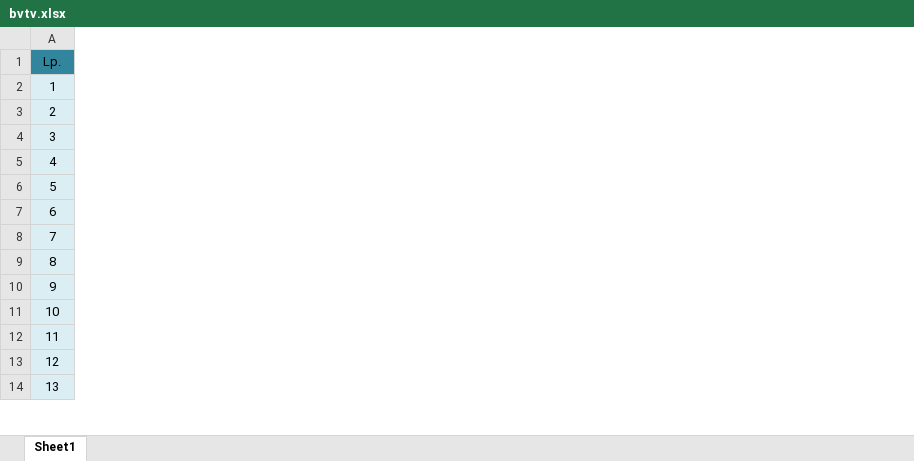
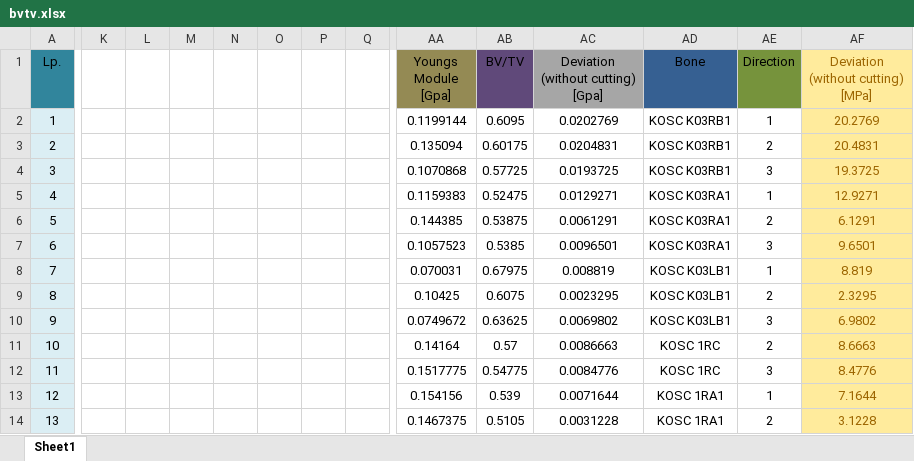
Before and after one commit to nmilaniak/inz, an Excel workbook: bvtv.xlsx, sheet Sheet1, drawn as a sheet; only a part is shown, gaps mark what is left out; values as stored, in another font and other column widths than the file's, no borders; charts and pictures not drawn; the diff covers the shown part only; the diff names each change by its address in the sheet, - before the commit and + after, or states it on an @@ line.

Commit message:
wyglada dobrze

```diff
--- a/bvtv.xlsx (sheet Sheet1)
+++ b/bvtv.xlsx (sheet Sheet1)
+column K, empty
+column L, empty
+column M, empty
+column N, empty
+column O, empty
+column P, empty
+column Q, empty
+column AA (Youngs Module [Gpa]), rows 2-14: 0.1199144 | 0.135094 | 0.1070868 | 0.1159383 | 0.144385 | 0.1057523 | 0.070031 | 0.10425 | 0.0749672 | 0.14164 | 0.1517775 | 0.154156 | 0.1467375
+column AB (BV/TV), rows 2-14: 0.6095 | 0.60175 | 0.57725 | 0.52475 | 0.53875 | 0.5385 | 0.67975 | 0.6075 | 0.63625 | 0.57 | 0.54775 | 0.539 | 0.5105
+column AC, rows 1-14: Deviation (without cutting) [Gpa] | 0.0202769 | 0.0204831 | 0.0193725 | 0.0129271 | 0.0061291 | 0.0096501 | 0.008819 | 0.0023295 | 0.0069802 | 0.0086663 | 0.0084776 | 0.0071644 | 0.0031228
+column AD (Bone), rows 2-14: KOSC K03RB1 | KOSC K03RB1 | KOSC K03RB1 | KOSC K03RA1 | KOSC K03RA1 | KOSC K03RA1 | KOSC K03LB1 | KOSC K03LB1 | KOSC K03LB1 | KOSC 1RC | KOSC 1RC | KOSC 1RA1 | KOSC 1RA1
+column AE (Direction), rows 2-14: 1 | 2 | 3 | 1 | 2 | 3 | 1 | 2 | 3 | 2 | 3 | 1 | 2
+column AF, rows 1-14: Deviation (without cutting) [MPa] | 20.2769 | 20.4831 | 19.3725 | 12.9271 | 6.1291 | 9.6501 | 8.819 | 2.3295 | 6.9802 | 8.6663 | 8.4776 | 7.1644 | 3.1228
```
Also changed, not shown: 9 added columns elsewhere in this sheet, charts or pictures.
